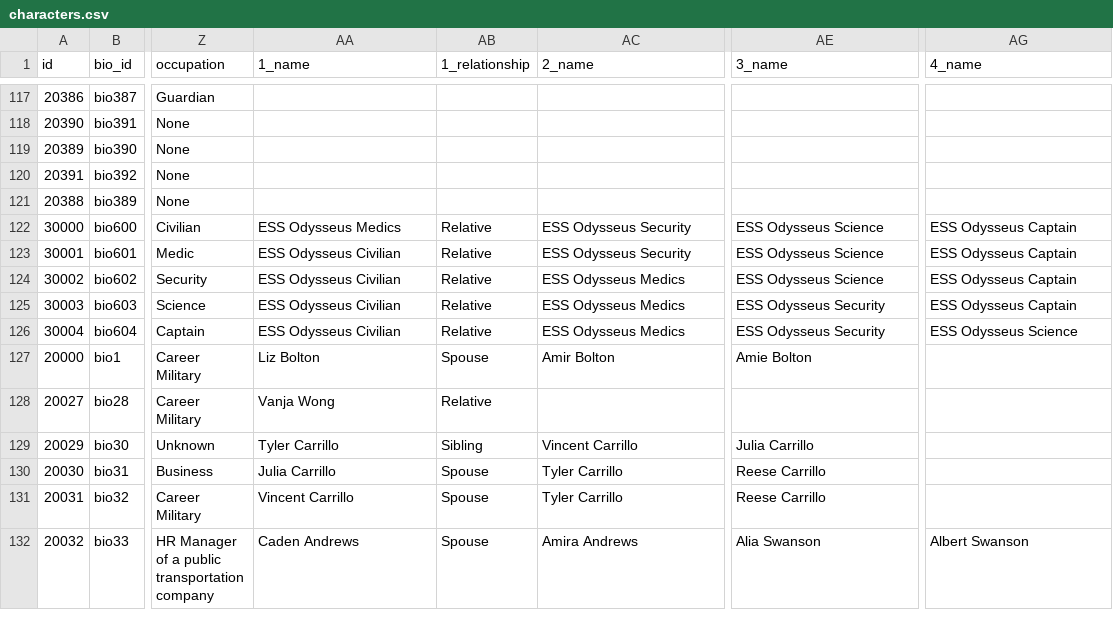
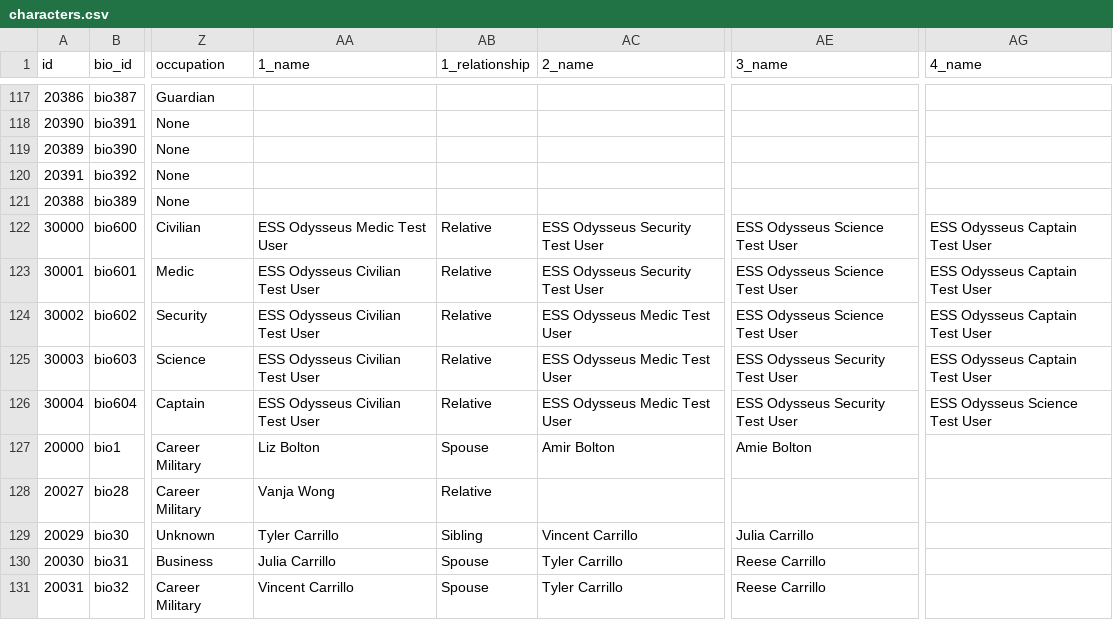
Before and after one commit to OdysseusLarp/odysseus-backend, a CSV file: db/data/characters.csv, drawn as a sheet; only a part is shown, gaps mark what is left out; the shorter side is filled out with more unchanged rows; the diff names each change by its address in the sheet, - before the commit and + after, or states it on an @@ line.

Commit message:
Data updates (#77)
* fix: update titles to have EE type in them

* data: fix test user relations

* data: update relations.csv

```diff
--- a/db/data/characters.csv
+++ b/db/data/characters.csv
-AA122 (1_name): ESS Odysseus Medics
+AA122 (1_name): ESS Odysseus Medic Test User
-AC122:AC123 (2_name): ESS Odysseus Security
+AC122:AC123 (2_name): ESS Odysseus Security Test User
-AE122:AE124 (3_name): ESS Odysseus Science
+AE122:AE124 (3_name): ESS Odysseus Science Test User
-AG122:AG125 (4_name): ESS Odysseus Captain
+AG122:AG125 (4_name): ESS Odysseus Captain Test User
-AA123:AA126 (1_name): ESS Odysseus Civilian
+AA123:AA126 (1_name): ESS Odysseus Civilian Test User
-AC124:AC126 (2_name): ESS Odysseus Medics
+AC124:AC126 (2_name): ESS Odysseus Medic Test User
-AE125:AE126 (3_name): ESS Odysseus Security
+AE125:AE126 (3_name): ESS Odysseus Security Test User
-AG126 (4_name): ESS Odysseus Science
+AG126 (4_name): ESS Odysseus Science Test User
```
Also changed, not shown: db/data/relations.csv, 1 other file.
